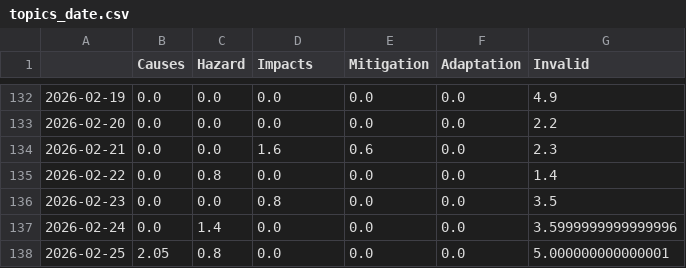
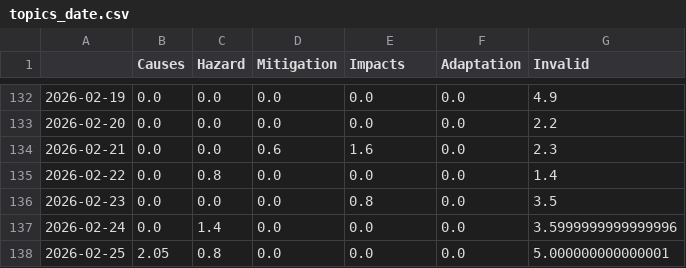
Before and after one commit to magaliekathrin-news/HeatIsComing, a CSV file: csv/topics_date.csv, drawn as a sheet; only a part is shown, gaps mark what is left out; the diff covers the shown part only.

```diff
--- a/csv/topics_date.csv
+++ b/csv/topics_date.csv
@@ -1 +1 @@
-,Causes,Hazard,Impacts,Mitigation,Adaptation,Invalid
+,Causes,Hazard,Mitigation,Impacts,Adaptation,Invalid
@@ -133,5 +133,5 @@
 2026-02-20,0.0,0.0,0.0,0.0,0.0,2.2
-2026-02-21,0.0,0.0,1.6,0.6,0.0,2.3
+2026-02-21,0.0,0.0,0.6,1.6,0.0,2.3
 2026-02-22,0.0,0.8,0.0,0.0,0.0,1.4
-2026-02-23,0.0,0.0,0.8,0.0,0.0,3.5
+2026-02-23,0.0,0.0,0.0,0.8,0.0,3.5
 2026-02-24,0.0,1.4,0.0,0.0,0.0,3.5999999999999996
```
Also changed, not shown: 4 added rows and 87 edited cells elsewhere in this file, 5 other files.
